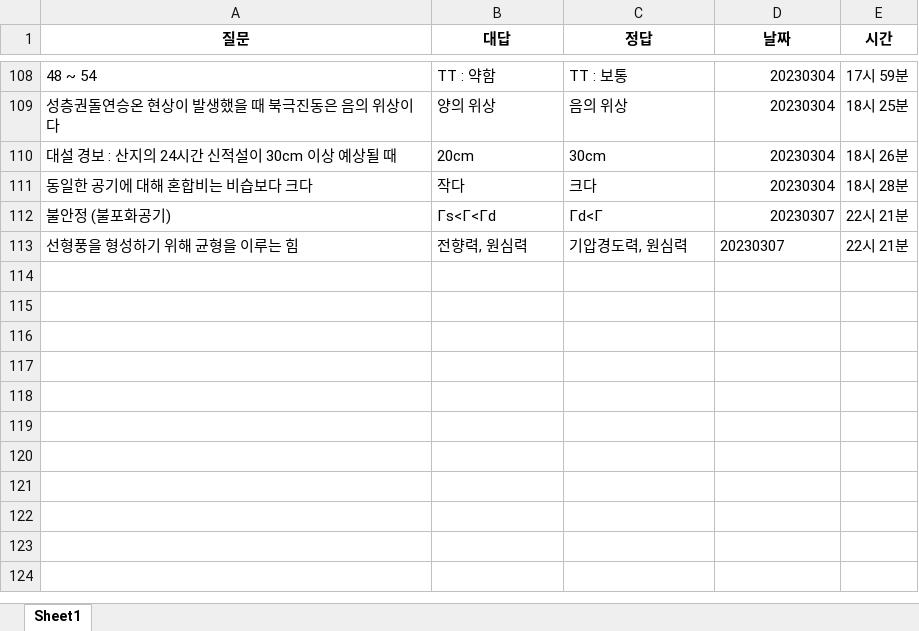
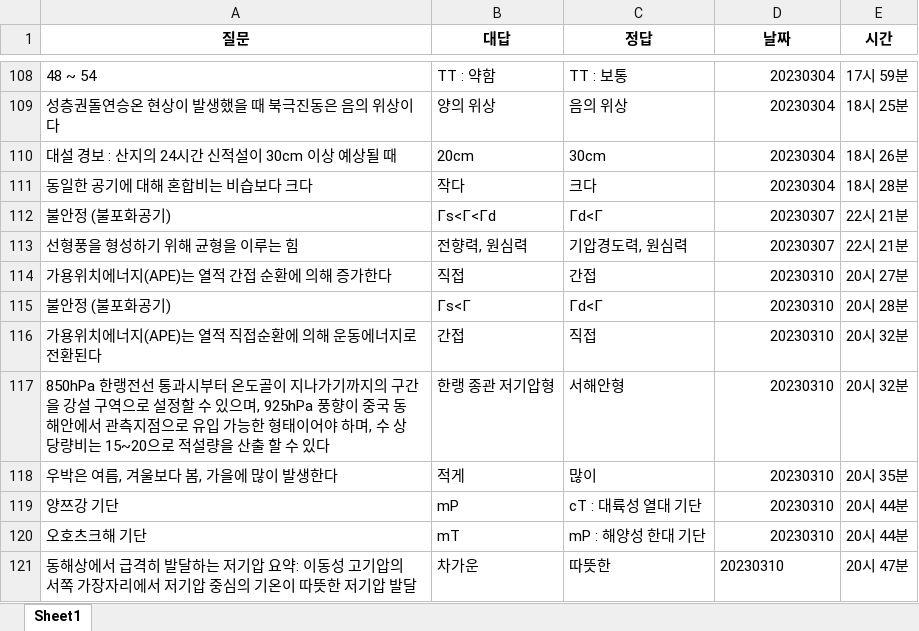
Before and after one commit to Choisignal/Private-Quizlet, an Excel workbook: 학습자료/단답형/오답노트/오답노트_무한반복_객관식_전공.xlsx, sheet Sheet1, drawn as a sheet; only a part is shown, gaps mark what is left out; values as stored, in another font and other column widths than the file's, no borders; the diff names each change by its address in the sheet, - before the commit and + after, or states it on an @@ line.

```diff
--- a/학습자료/단답형/오답노트/오답노트_무한반복_객관식_전공.xlsx (sheet Sheet1)
+++ b/학습자료/단답형/오답노트/오답노트_무한반복_객관식_전공.xlsx (sheet Sheet1)
-D113 alignment: left
+D113 alignment: right
+row 114: 가용위치에너지(APE)는 열적 간접 순환에 의해 증가한다 | 직접 | 간접 | 20230310 | 20시 27분
+row 115: 불안정 (불포화공기) | Γs<Γ | Γd<Γ | 20230310 | 20시 28분
+row 116: 가용위치에너지(APE)는 열적 직접순환에 의해 운동에너지로 전환된다 | 간접 | 직접 | 20230310 | 20시 32분
+row 117: 850hPa 한랭전선 통과시부터 온도골이 지나가기까지의 구간을 강설 구역으로 설정할 수 있으며, 925hPa 풍향이 중국 동해안에서 관측지점으로 유입 가능한 형태이어야 하며, 수 상당량비는 15~20으로 적설량을 산출 할 수 있다 | 한랭 종관 저기압형 | 서해안형 | 20230310 | 20시 32분
+row 118: 우박은 여름, 겨울보다 봄, 가을에 많이 발생한다 | 적게 | 많이 | 20230310 | 20시 35분
+row 119: 양쯔강 기단 | mP | cT : 대륙성 열대 기단 | 20230310 | 20시 44분
+row 120: 오호츠크해 기단 | mT | mP : 해양성 한대 기단 | 20230310 | 20시 44분
+row 121: 동해상에서 급격히 발달하는 저기압 요약: 이동성 고기압의 서쪽 가장자리에서 저기압 중심의 기온이 따뜻한 저기압 발달 | 차가운 | 따뜻한 | 20230310 | 20시 47분
```
Also changed, not shown: 학습자료/단답형/영단어 기출.xlsx, 학습자료/단답형/오답노트/오답노트_무한반복_단답형_한자.xlsx, 3 other files.
